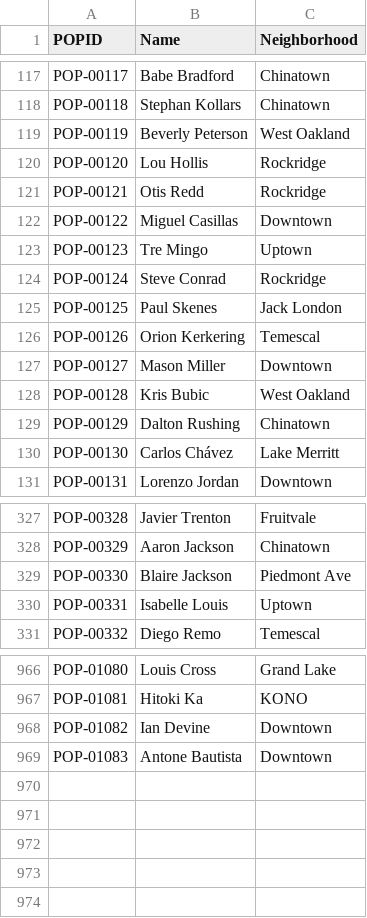
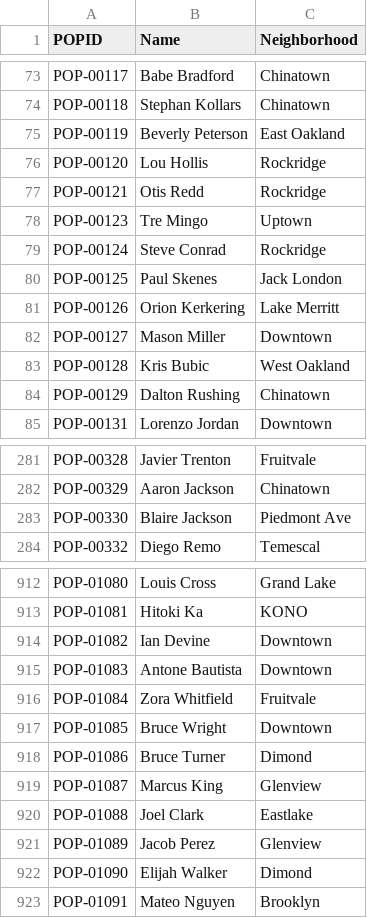
Before and after one commit to pnils08/GodWorld, a TSV file: output/citizen-names.tsv, drawn as a sheet; only a part is shown, gaps mark what is left out; the diff covers the shown part only.

```diff
--- a/output/citizen-names.tsv
+++ b/output/citizen-names.tsv
@@ -118,6 +74,5 @@ POP-00117	Babe Bradford	Chinatown
 POP-00118	Stephan Kollars	Chinatown
-POP-00119	Beverly Peterson	West Oakland
+POP-00119	Beverly Peterson	East Oakland
 POP-00120	Lou Hollis	Rockridge
 POP-00121	Otis Redd	Rockridge
-POP-00122	Miguel Casillas	Downtown
 POP-00123	Tre Mingo	Uptown
@@ -125,3 +80,3 @@ POP-00124	Steve Conrad	Rockridge
 POP-00125	Paul Skenes	Jack London
-POP-00126	Orion Kerkering	Temescal
+POP-00126	Orion Kerkering	Lake Merritt
 POP-00127	Mason Miller	Downtown
@@ -129,3 +84,2 @@ POP-00128	Kris Bubic	West Oakland
 POP-00129	Dalton Rushing	Chinatown
-POP-00130	Carlos Chávez	Lake Merritt
 POP-00131	Lorenzo Jordan	Downtown
@@ -329,3 +283,2 @@ POP-00329	Aaron Jackson	Chinatown
 POP-00330	Blaire Jackson	Piedmont Ave
-POP-00331	Isabelle Louis	Uptown
 POP-00332	Diego Remo	Temescal
@@ -969 +915,9 @@ POP-01082	Ian Devine	Downtown
 POP-01083	Antone Bautista	Downtown
+POP-01084	Zora Whitfield	Fruitvale
+POP-01085	Bruce Wright	Downtown
+POP-01086	Bruce Turner	Dimond
+POP-01087	Marcus King	Glenview
+POP-01088	Joel Clark	Eastlake
+POP-01089	Jacob Perez	Glenview
+POP-01090	Elijah Walker	Dimond
+POP-01091	Mateo Nguyen	Brooklyn
```
Also changed, not shown: 51 removed rows and 5 edited cells elsewhere in this file, output/bond-ledger-live.tsv, 2 other files.
